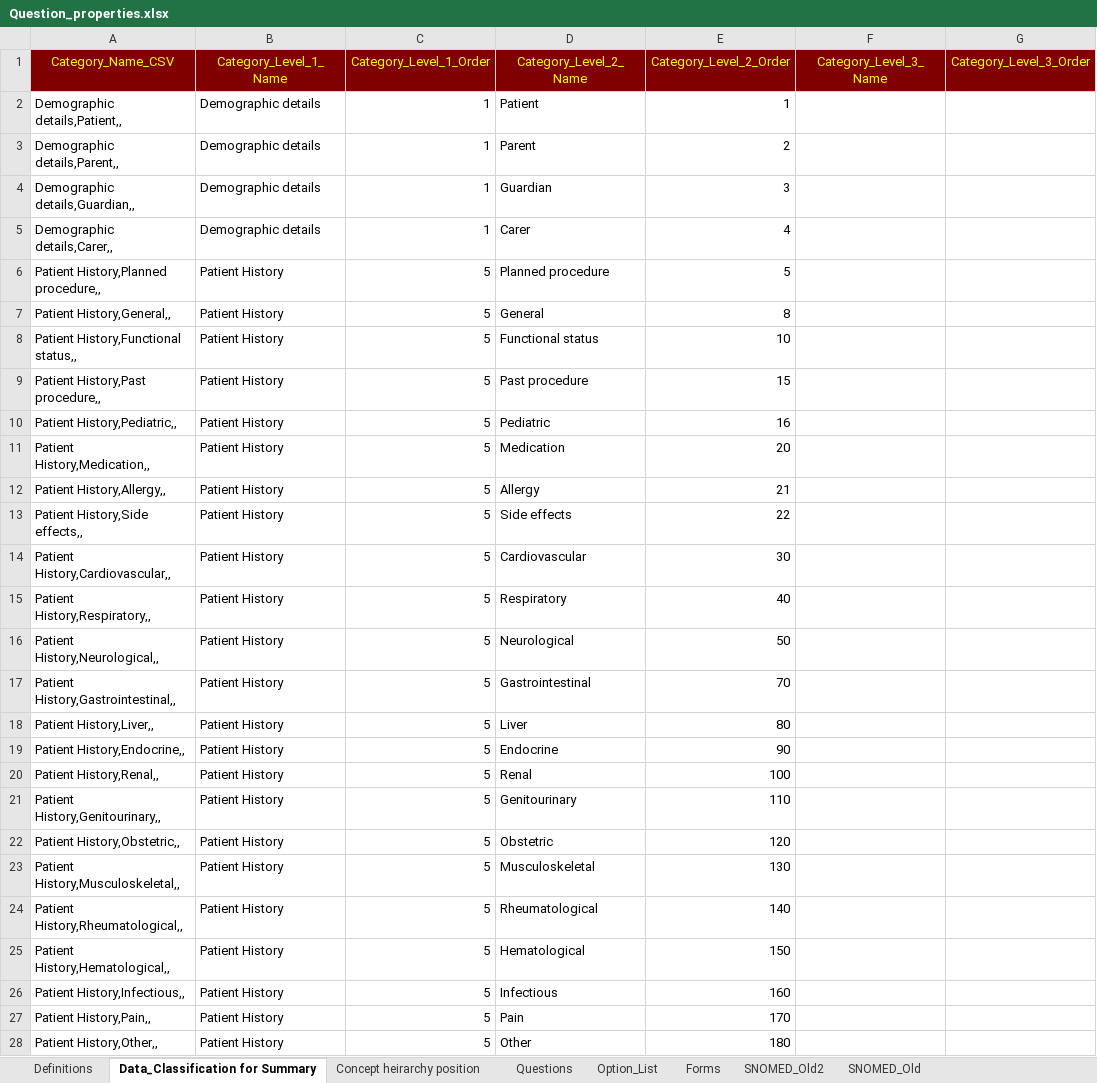
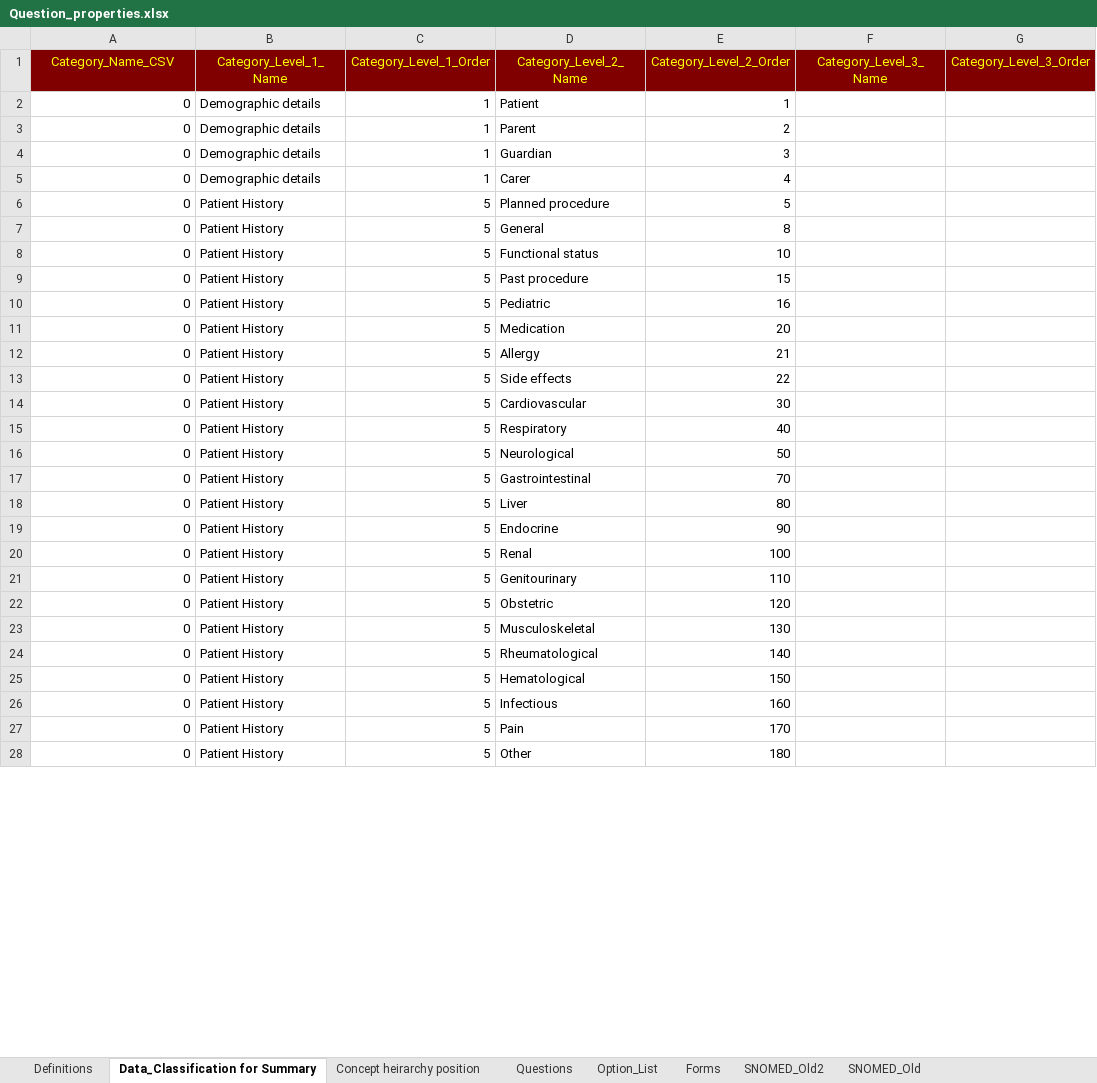
Before and after one commit to dbelavy/periop_open, an Excel workbook: spreadsheet/Question_properties.xlsx, sheet Data_Classification for Summary, drawn as a sheet; only a part is shown; values as stored, in another font and other column widths than the file's, no borders; the diff covers the shown part only; the diff names each change by its address in the sheet, - before the commit and + after, or states it on an @@ line.

```diff
--- a/spreadsheet/Question_properties.xlsx (sheet Data_Classification for Summary)
+++ b/spreadsheet/Question_properties.xlsx (sheet Data_Classification for Summary)
-A2 (Category_Name_CSV): Demographic details,Patient,,
+A2 (Category_Name_CSV): 0
-A3 (Category_Name_CSV): Demographic details,Parent,,
+A3 (Category_Name_CSV): 0
-A4 (Category_Name_CSV): Demographic details,Guardian,,
+A4 (Category_Name_CSV): 0
-A5 (Category_Name_CSV): Demographic details,Carer,,
+A5 (Category_Name_CSV): 0
-A6 (Category_Name_CSV): Patient History,Planned procedure,,
+A6 (Category_Name_CSV): 0
-A7 (Category_Name_CSV): Patient History,General,,
+A7 (Category_Name_CSV): 0
-A8 (Category_Name_CSV): Patient History,Functional status,,
+A8 (Category_Name_CSV): 0
-A9 (Category_Name_CSV): Patient History,Past procedure,,
+A9 (Category_Name_CSV): 0
-A10 (Category_Name_CSV): Patient History,Pediatric,,
+A10 (Category_Name_CSV): 0
-A11 (Category_Name_CSV): Patient History,Medication,,
+A11 (Category_Name_CSV): 0
-A12 (Category_Name_CSV): Patient History,Allergy,,
+A12 (Category_Name_CSV): 0
-A13 (Category_Name_CSV): Patient History,Side effects,,
+A13 (Category_Name_CSV): 0
-A14 (Category_Name_CSV): Patient History,Cardiovascular,,
+A14 (Category_Name_CSV): 0
-A15 (Category_Name_CSV): Patient History,Respiratory,,
+A15 (Category_Name_CSV): 0
-A16 (Category_Name_CSV): Patient History,Neurological,,
+A16 (Category_Name_CSV): 0
-A17 (Category_Name_CSV): Patient History,Gastrointestinal,,
+A17 (Category_Name_CSV): 0
-A18 (Category_Name_CSV): Patient History,Liver,,
+A18 (Category_Name_CSV): 0
-A19 (Category_Name_CSV): Patient History,Endocrine,,
+A19 (Category_Name_CSV): 0
-A20 (Category_Name_CSV): Patient History,Renal,,
+A20 (Category_Name_CSV): 0
-A21 (Category_Name_CSV): Patient History,Genitourinary,,
+A21 (Category_Name_CSV): 0
-A22 (Category_Name_CSV): Patient History,Obstetric,,
+A22 (Category_Name_CSV): 0
-A23 (Category_Name_CSV): Patient History,Musculoskeletal,,
+A23 (Category_Name_CSV): 0
-A24 (Category_Name_CSV): Patient History,Rheumatological,,
+A24 (Category_Name_CSV): 0
-A25 (Category_Name_CSV): Patient History,Hematological,,
+A25 (Category_Name_CSV): 0
-A26 (Category_Name_CSV): Patient History,Infectious,,
+A26 (Category_Name_CSV): 0
-A27 (Category_Name_CSV): Patient History,Pain,,
+A27 (Category_Name_CSV): 0
-A28 (Category_Name_CSV): Patient History,Other,,
+A28 (Category_Name_CSV): 0
```
Also changed, not shown: 13 edited cells elsewhere in this sheet, sheet Questions, sheet SNOMED_Old, sheet Concept heirarchy position, formulas that keep their value, charts or pictures, 3 other files.
